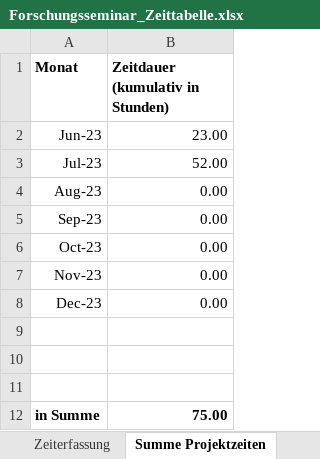
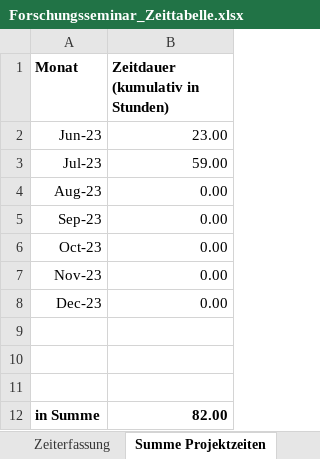
Before and after one commit to Steff2/Master-Thesis-TD-AI, an Excel workbook: Forschungsseminar_Zeittabelle.xlsx, sheet Summe Projektzeiten, drawn as a sheet; values as stored, in another font and other column widths than the file's, no borders; the diff names each change by its address in the sheet, - before the commit and + after, or states it on an @@ line.

```diff
--- a/Forschungsseminar_Zeittabelle.xlsx (sheet Summe Projektzeiten)
+++ b/Forschungsseminar_Zeittabelle.xlsx (sheet Summe Projektzeiten)
-B3 (Zeitdauer (kumulativ in Stunden)): 52.00
+B3 (Zeitdauer (kumulativ in Stunden)): 59.00
-B12 (Zeitdauer (kumulativ in Stunden)): 75.00
+B12 (Zeitdauer (kumulativ in Stunden)): 82.00
```
Also changed, not shown: sheet Zeiterfassung, 1 other file.
